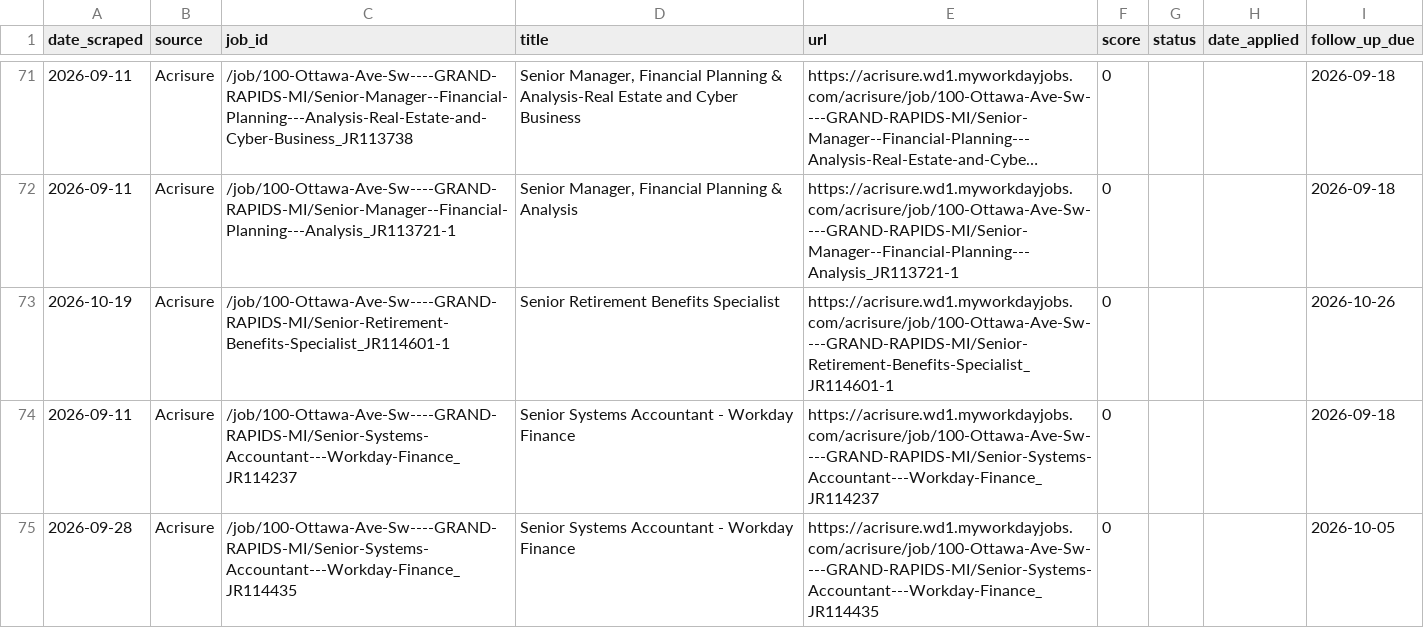
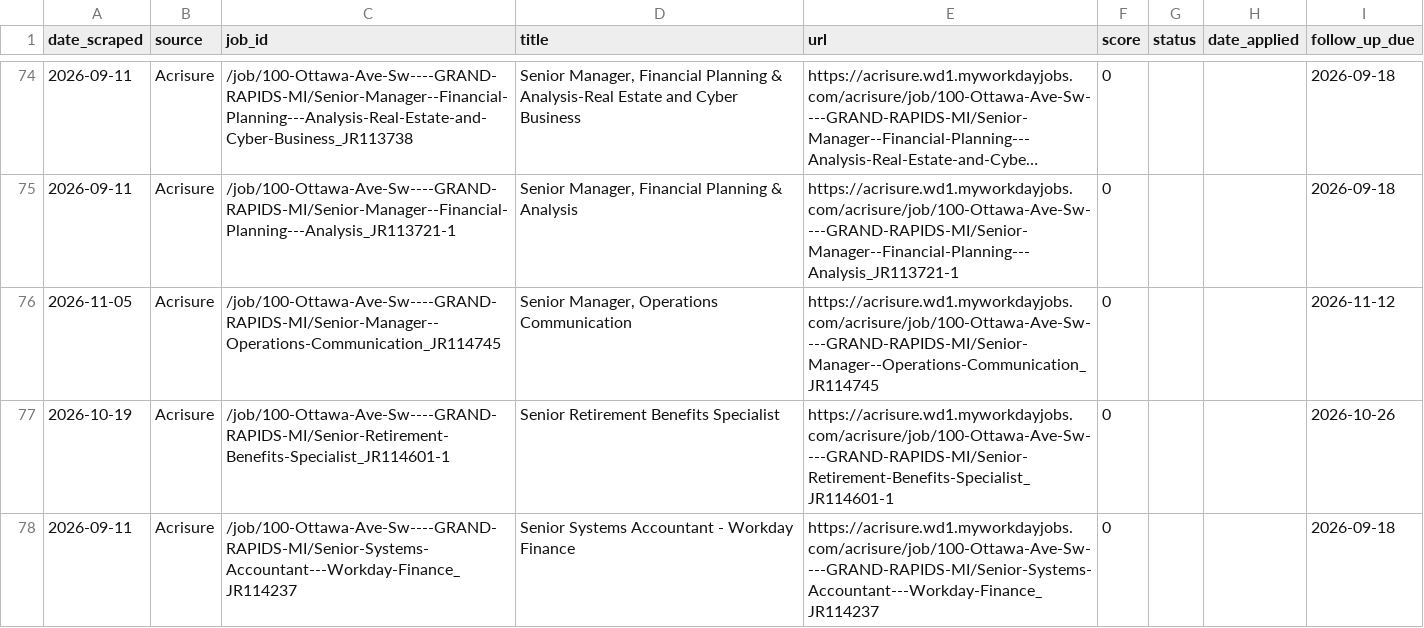
Before and after one commit to niiadjei7/job_monitor, a CSV file: job_search_tracker.csv, drawn as a sheet; only a part is shown, gaps mark what is left out; the shorter side is filled out with more unchanged rows; long unchanged cells end in …; the diff covers the shown part only; the diff names each change by its address in the sheet, - before the commit and + after, or states it on an @@ line.

```diff
--- a/job_search_tracker.csv
+++ b/job_search_tracker.csv
+row 76: 2026-11-05 | Acrisure | /job/100-Ottawa-Ave-Sw----GRAND-RAPIDS-MI/Senior-Manager--Operations-Communication_JR114745 | Senior Manager, Operations Communication | https://acrisure.wd1.myworkdayjobs.com/acrisure/job/100-Ottawa-Ave-Sw----GRAND-RAPIDS-MI/Senior-Manager--Operations-Communication_JR114745 | 0 |  |  | 2026-11-12
```
Also changed, not shown: 20 added rows and 7 edited cells elsewhere in this file, 1 other file.
